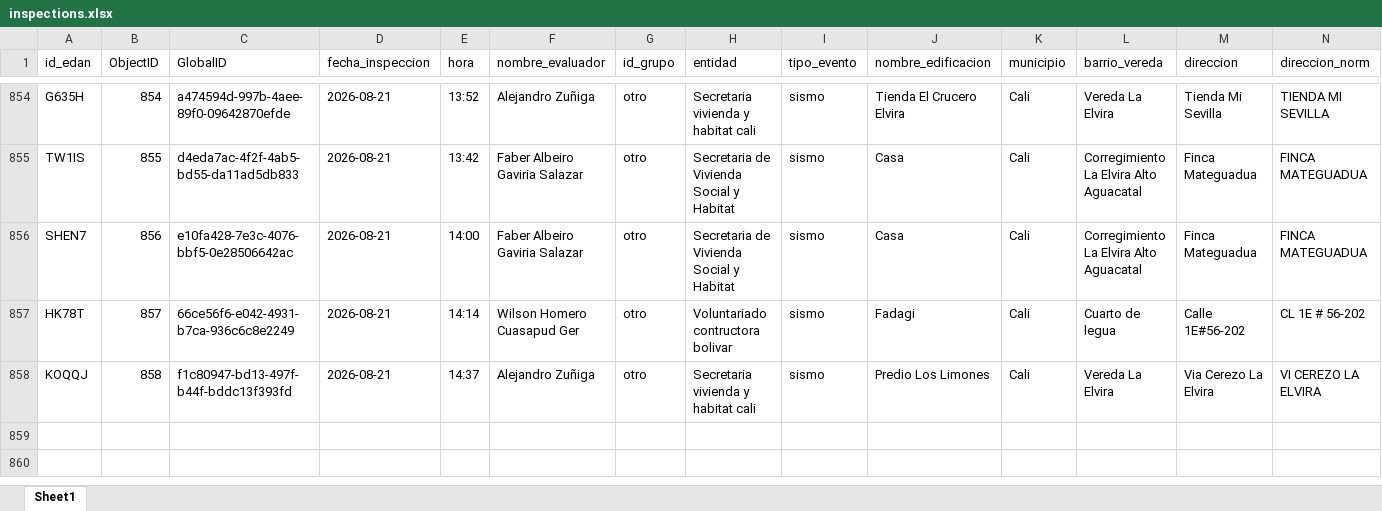
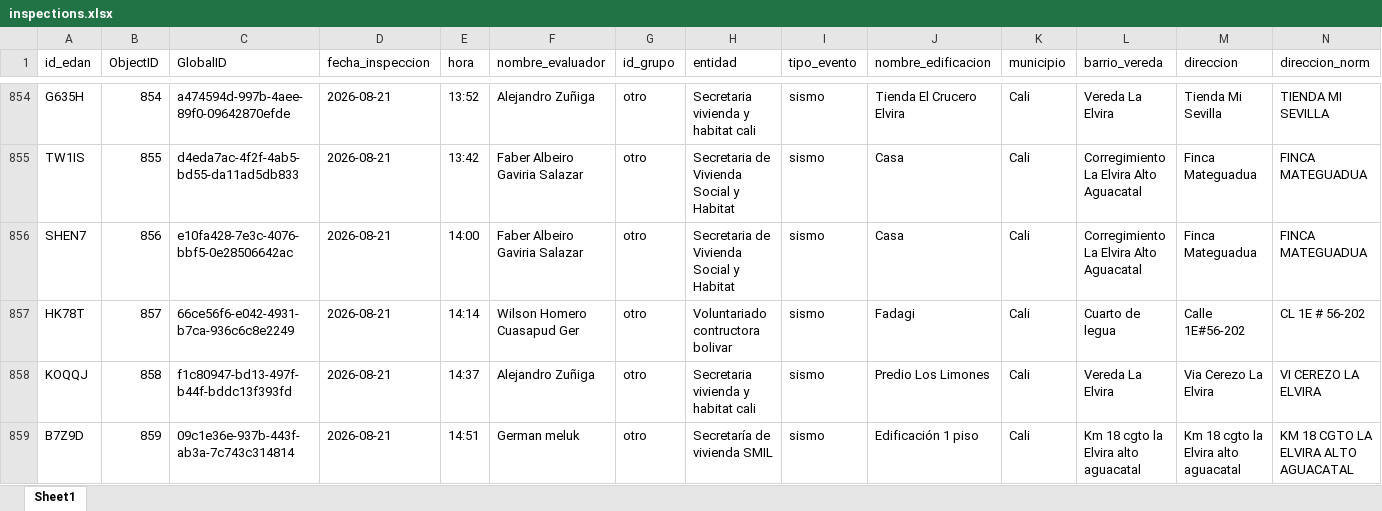
Before and after one commit to Juanpgm/sismo-cali-dashboard, an Excel workbook: web/data/inspections.xlsx, sheet Sheet1, drawn as a sheet; only a part is shown, gaps mark what is left out; values as stored, in another font and other column widths than the file's, no borders; rows hold the shown columns only; the diff names each change by its address in the sheet, - before the commit and + after, or states it on an @@ line.

Commit message:
chore: refresh dashboard data (auto)

```diff
--- a/web/data/inspections.xlsx (sheet Sheet1)
+++ b/web/data/inspections.xlsx (sheet Sheet1)
+row 859: B7Z9D | 859 | 09c1e36e-937b-443f-ab3a-7c743c314814 | 2026-08-21 | 14:51 | German meluk | otro | Secretaría de vivienda SMIL | sismo | Edificación 1 piso | Cali | Km 18 cgto la Elvira alto aguacatal | Km 18 cgto la Elvira alto aguacatal | KM 18 CGTO LA ELVIRA ALTO AGUACATAL
```
Also changed, not shown: 2 other files.
